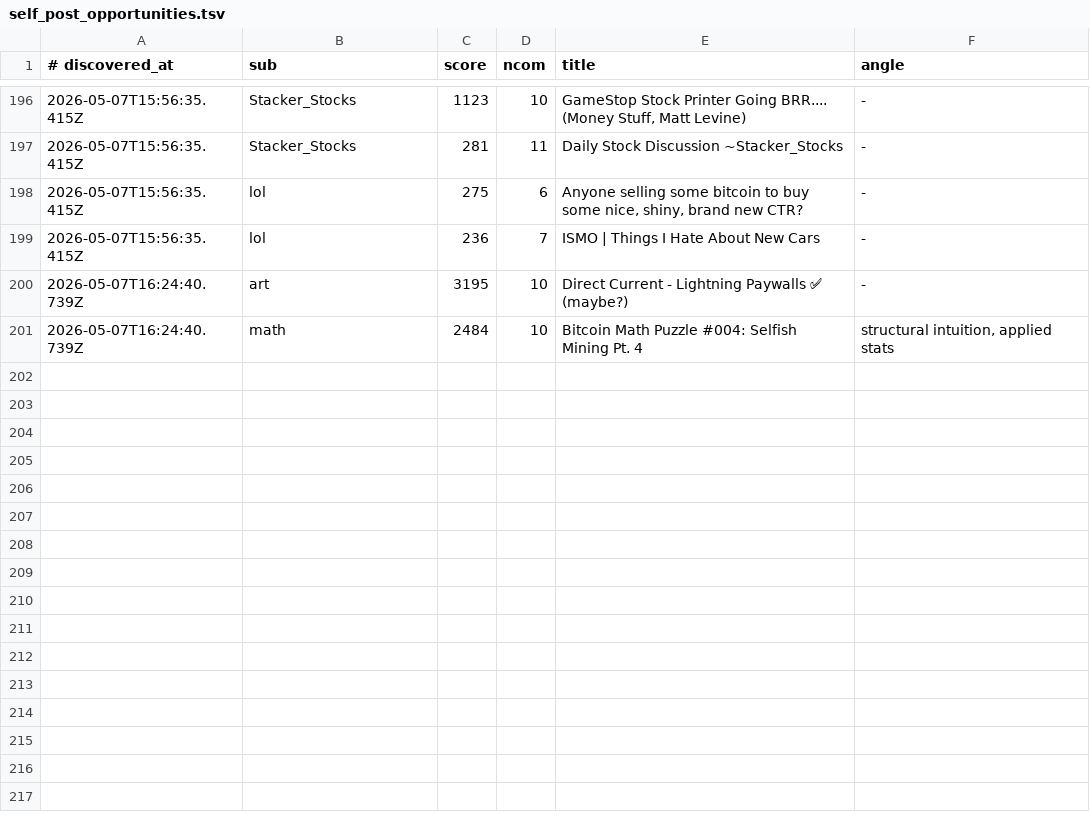
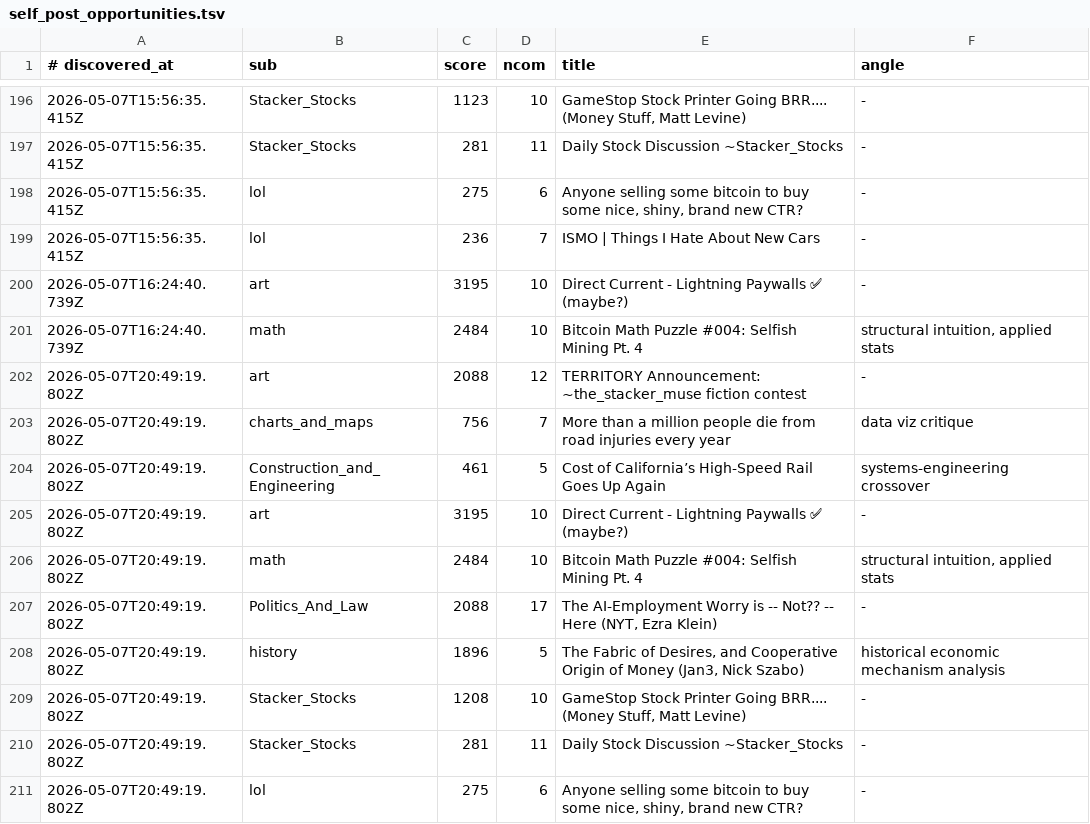
Before and after one commit to szamaniai/sn-monetization-runtime, a TSV file: data/sn_targets_accumulated/self_post_opportunities.tsv, drawn as a sheet; only a part is shown, gaps mark what is left out.

```diff
--- a/data/sn_targets_accumulated/self_post_opportunities.tsv
+++ b/data/sn_targets_accumulated/self_post_opportunities.tsv
@@ -201 +201,11 @@
 2026-05-07T16:24:40.739Z	math	2484	10	Bitcoin Math Puzzle #004: Selfish Mining Pt. 4	structural intuition, applied stats
+2026-05-07T20:49:19.802Z	art	2088	12	TERRITORY Announcement: ~the_stacker_muse fiction contest	-
+2026-05-07T20:49:19.802Z	charts_and_maps	756	7	More than a million people die from road injuries every year	data viz critique
+2026-05-07T20:49:19.802Z	Construction_and_Engineering	461	5	Cost of California’s High-Speed Rail Goes Up Again	systems-engineering crossover
+2026-05-07T20:49:19.802Z	art	3195	10	Direct Current - Lightning Paywalls ✅ (maybe?)	-
+2026-05-07T20:49:19.802Z	math	2484	10	Bitcoin Math Puzzle #004: Selfish Mining Pt. 4	structural intuition, applied stats
+2026-05-07T20:49:19.802Z	Politics_And_Law	2088	17	The AI-Employment Worry is -- Not?? -- Here (NYT, Ezra Klein)	-
+2026-05-07T20:49:19.802Z	history	1896	5	The Fabric of Desires, and Cooperative Origin of Money (Jan3, Nick Szabo)	historical economic mechanism analysis
+2026-05-07T20:49:19.802Z	Stacker_Stocks	1208	10	GameStop Stock Printer Going BRR.... (Money Stuff, Matt Levine)	-
+2026-05-07T20:49:19.802Z	Stacker_Stocks	281	11	Daily Stock Discussion ~Stacker_Stocks	-
+2026-05-07T20:49:19.802Z	lol	275	6	Anyone selling some bitcoin to buy some nice, shiny, brand new CTR?	-
```
Also changed, not shown: data/sn_targets_accumulated/all_signals.tsv, 2 other files.
